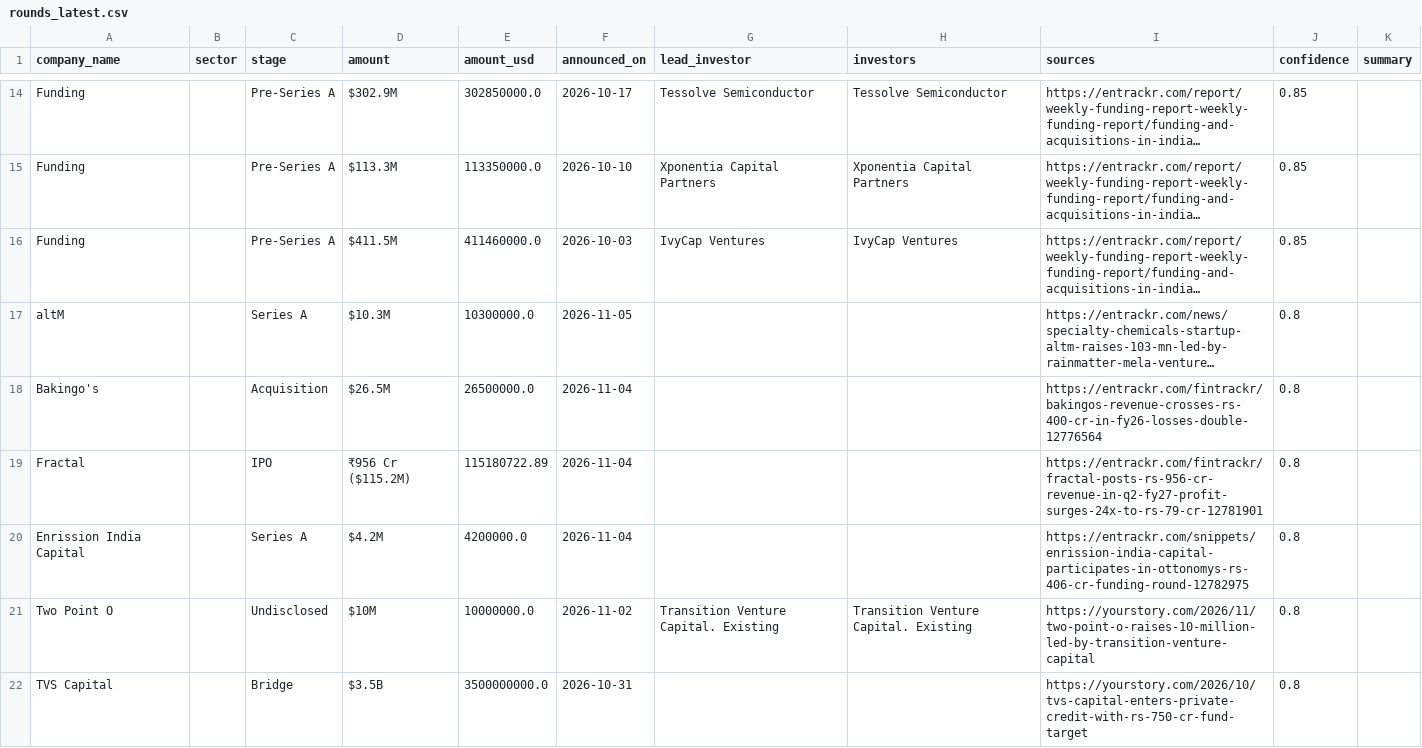
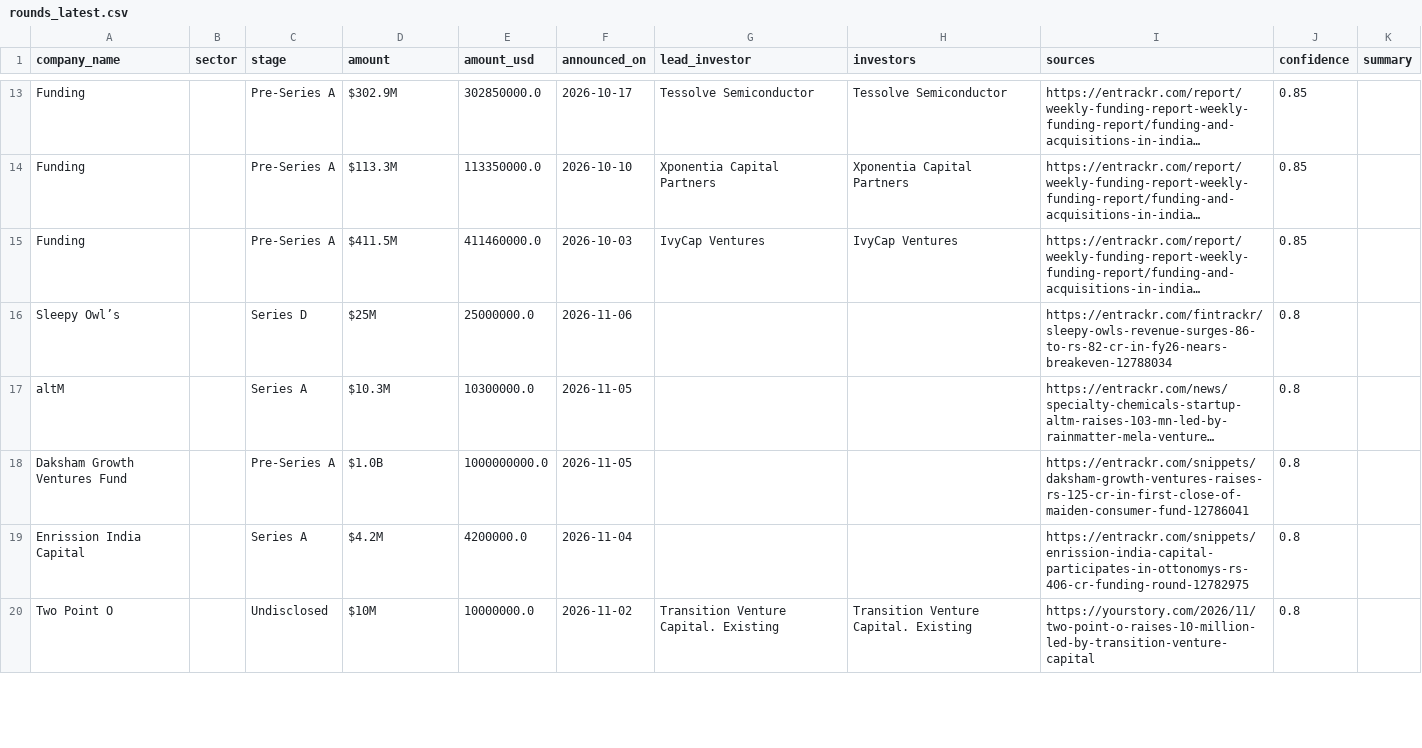
Before and after one commit to ryrk1020/indian-funding-pipeline, a CSV file: docs/rounds_latest.csv, drawn as a sheet; only a part is shown, gaps mark what is left out; long unchanged cells end in …; removed rows and columns are numbered as before the commit, all else as after; the diff covers the shown part only; the diff names each change by its address in the sheet, - before the commit and + after, or states it on an @@ line.

```diff
--- a/docs/rounds_latest.csv
+++ b/docs/rounds_latest.csv
+row 16: Sleepy Owl’s |  | Series D | $25M | 25000000.0 | 2026-11-06 |  |  | https://entrackr.com/fintrackr/sleepy-owls-revenue-surges-86-to-rs-82-cr-in-fy26-nears-breakeven-12788034 | 0.8
-row 18: Bakingo's |  | Acquisition | $26.5M | 26500000.0 | 2026-11-04 |  |  | https://entrackr.com/fintrackr/bakingos-revenue-crosses-rs-400-cr-in-fy26-losses-double-12776564 | 0.8
-row 19: Fractal |  | IPO | ₹956 Cr ($115.2M) | 115180722.89 | 2026-11-04 |  |  | https://entrackr.com/fintrackr/fractal-posts-rs-956-cr-revenue-in-q2-fy27-profit-surges-24x-to-rs-79-cr-12781901 | 0.8
+row 18: Daksham Growth Ventures Fund |  | Pre-Series A | $1.0B | 1000000000.0 | 2026-11-05 |  |  | https://entrackr.com/snippets/daksham-growth-ventures-raises-rs-125-cr-in-first-close-of-maiden-consumer-fund-12786041 | 0.8
-row 22: TVS Capital |  | Bridge | $3.5B | 3500000000.0 | 2026-10-31 |  |  | https://yourstory.com/2026/10/tvs-capital-enters-private-credit-with-rs-750-cr-fund-target | 0.8
```
Also changed, not shown: 6 added rows, 4 removed rows and 1 moved row elsewhere in this file, exports/sample_rounds.csv, 3 other files.
